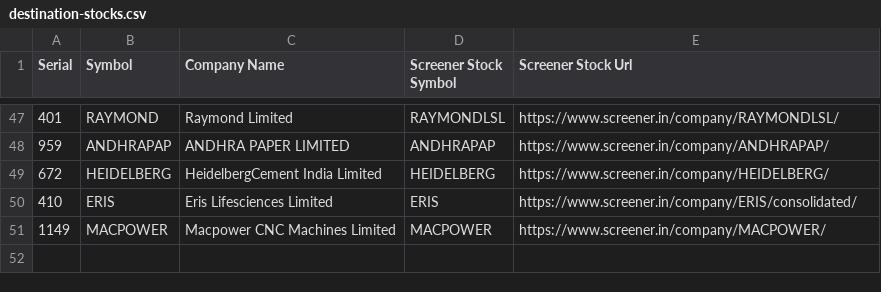
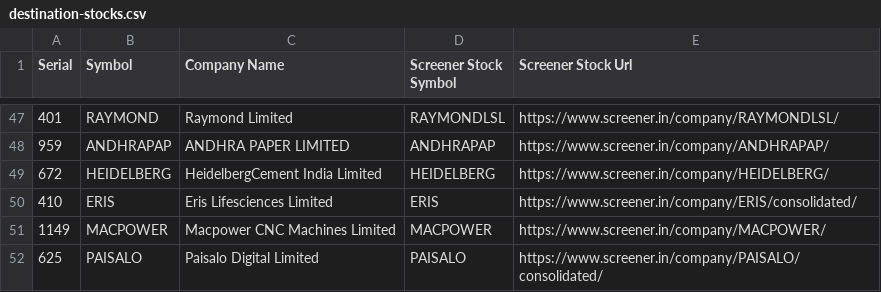
Before and after one commit to RSwarnkar/DailyStocksReports, a CSV file: Input/destination-stocks.csv, drawn as a sheet; only a part is shown, gaps mark what is left out.

```diff
--- a/Input/destination-stocks.csv
+++ b/Input/destination-stocks.csv
@@ -51 +51,2 @@ Serial,Symbol,Company Name,Screener Stock Symbol,Screener Stock Url
 1149,MACPOWER,Macpower CNC Machines Limited,MACPOWER,https://www.screener.in/company/MACPOWER/
+625,PAISALO,Paisalo Digital Limited,PAISALO,https://www.screener.in/company/PAISALO/consolidated/
```
Also changed, not shown: Input/source-stocks.csv, 4 other files.
